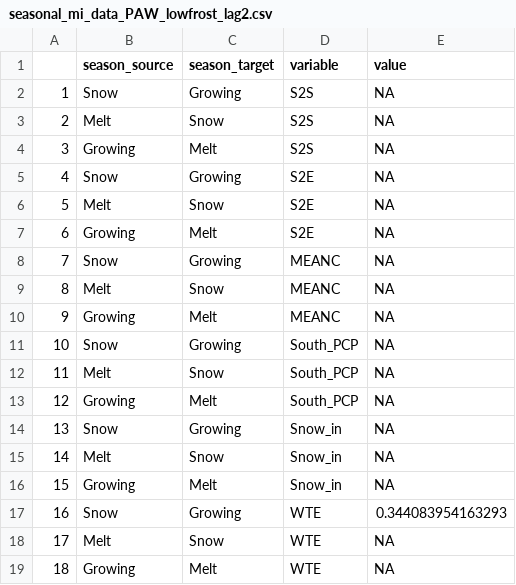
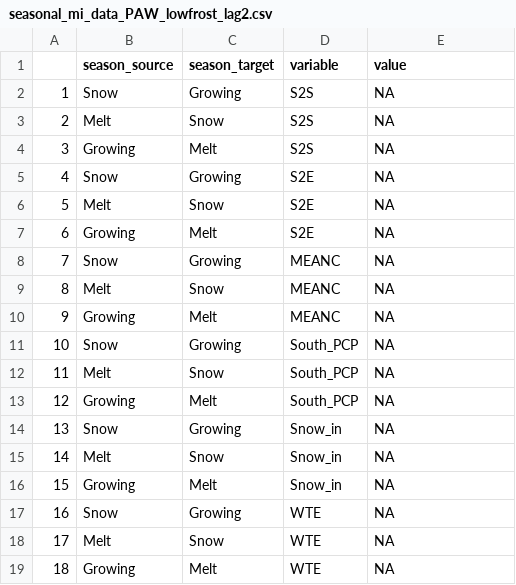
Before and after one commit to mwdjones/process-networks, a CSV file: MI data/seasonal_mi_data_PAW_lowfrost_lag2.csv, drawn as a sheet.

```diff
--- a/MI data/seasonal_mi_data_PAW_lowfrost_lag2.csv
+++ b/MI data/seasonal_mi_data_PAW_lowfrost_lag2.csv
@@ -16,3 +16,3 @@
 "15","Growing","Melt","Snow_in",NA
-"16","Snow","Growing","WTE",0.344083954163293
+"16","Snow","Growing","WTE",NA
 "17","Melt","Snow","WTE",NA
```
Also changed, not shown: MI data/seasonal_mi_data_PAW__lag1.csv, MI data/seasonal_mi_data_PAW_highfrost_lag0.csv, 19 other files.
